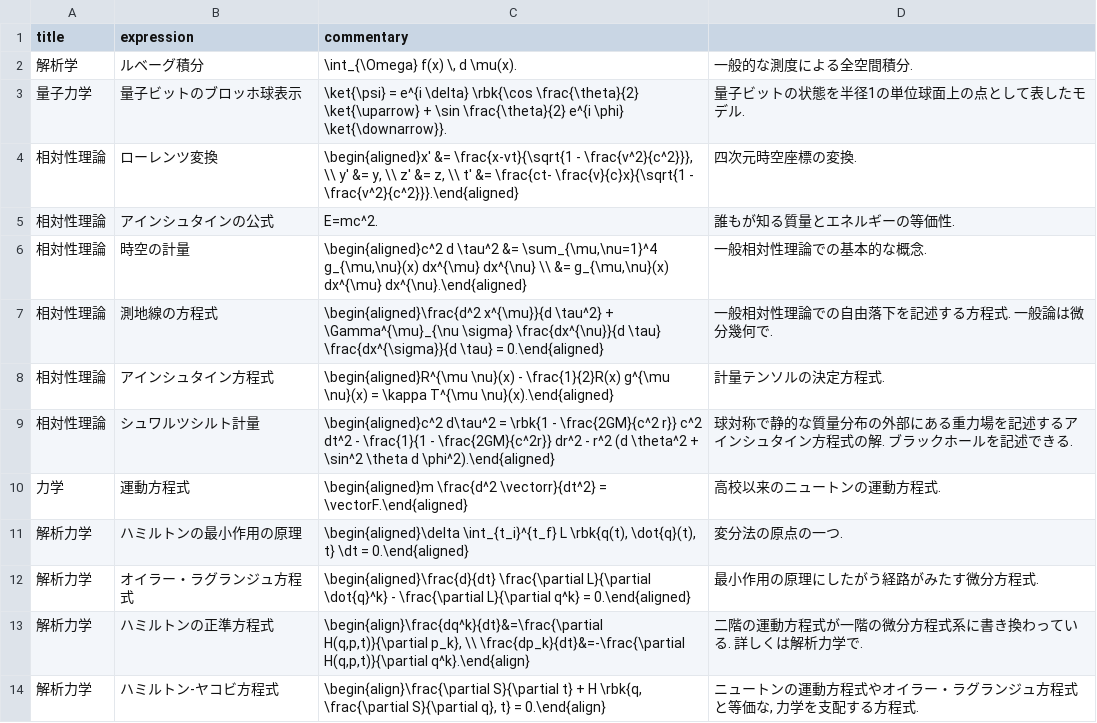
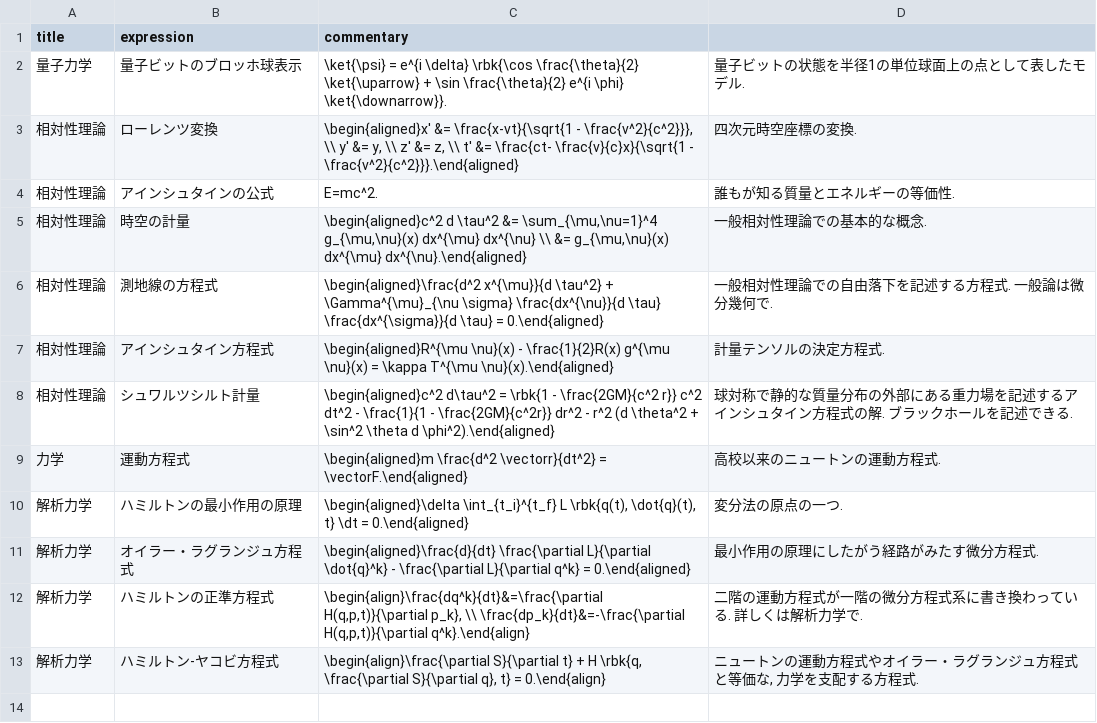
Before and after one commit to phasetr/vocmem, a CSV file: scripts/phys-exprs.csv, drawn as a sheet.

```diff
--- a/scripts/phys-exprs.csv
+++ b/scripts/phys-exprs.csv
@@ -1,3 +1,2 @@
 title,expression,commentary
-"解析学","ルベーグ積分","\int_{\Omega} f(x) \, d \mu(x).","一般的な測度による全空間積分."
 "量子力学","量子ビットのブロッホ球表示","\ket{\psi} = e^{i \delta} \rbk{\cos \frac{\theta}{2} \ket{\uparrow} + \sin \frac{\theta}{2} e^{i \phi} \ket{\downarrow}}.","量子ビットの状態を半径1の単位球面上の点として表したモデル."
```
Also changed, not shown: 4 other files.
